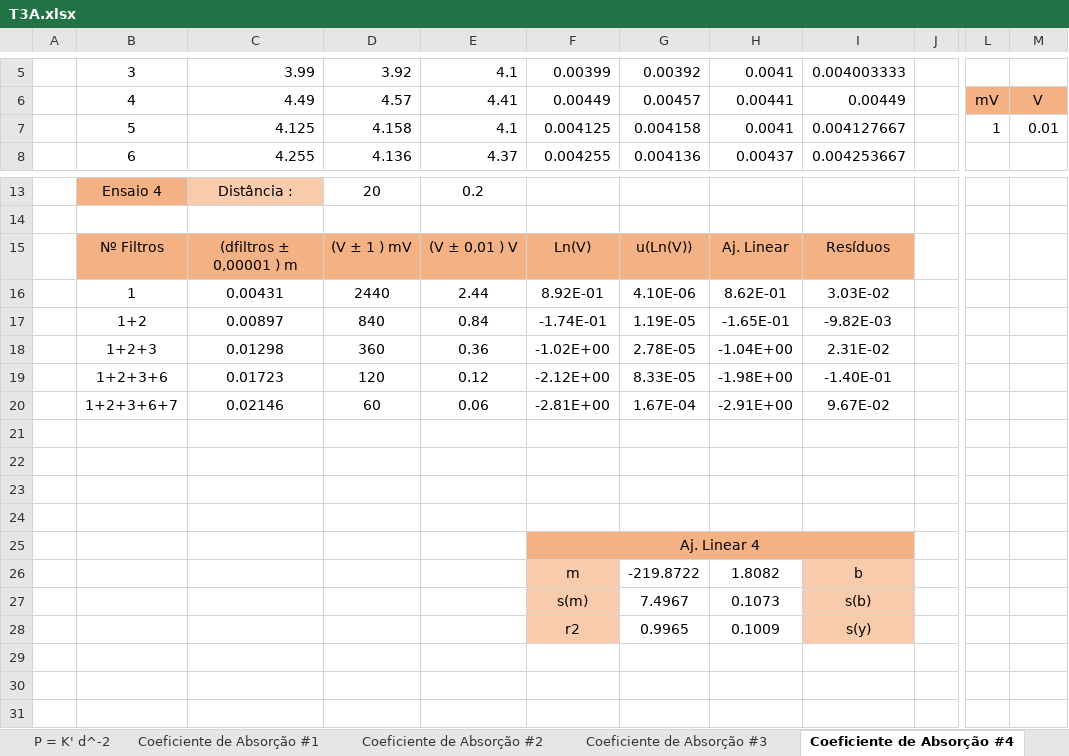
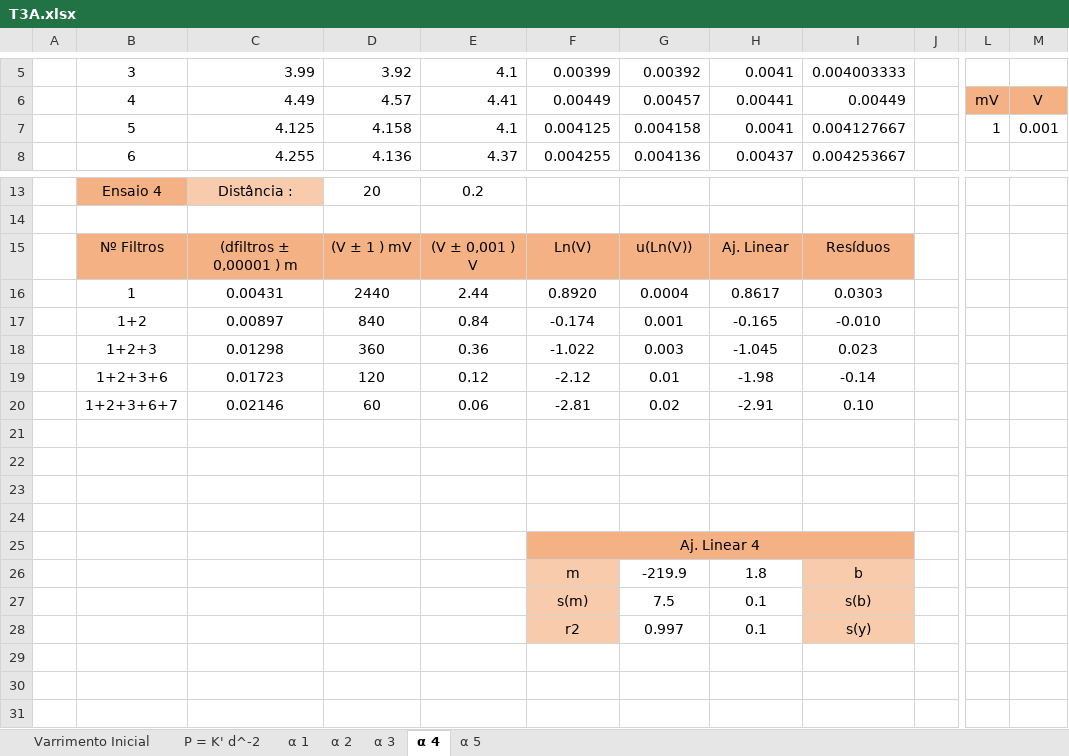
Before and after one commit to sergisousa/LABSFISICAII, an Excel workbook: 016/T3A/T3A.xlsx, sheet α 4, drawn as a sheet; only a part is shown, gaps mark what is left out; values as stored, in another font and other column widths than the file's, no borders; charts and pictures not drawn; the diff names each change by its address in the sheet, - before the commit and + after, or states it on an @@ line.

```diff
--- a/016/T3A/T3A.xlsx (sheet α 4)
+++ b/016/T3A/T3A.xlsx (sheet α 4)
-sheet tab: Coeficiente de Absorção #1
+sheet tab: α 1
-sheet tab: Coeficiente de Absorção #2
+sheet tab: α 2
-sheet tab: Coeficiente de Absorção #3
+sheet tab: α 3
-sheet tab: Coeficiente de Absorção #4
+sheet tab: α 4
-M7: 0.01
+M7: 0.001
-E15: (V ± 0,01 ) V
+E15: (V ± 0,001 ) V
-F16: 8.92E-01
+F16: 0.8920
-G16: 4.10E-06
+G16: 0.0004
-H16: 8.62E-01
+H16: 0.8617
-I16: 3.03E-02
+I16: 0.0303
-F17: -1.74E-01
+F17: -0.174
-G17: 1.19E-05
+G17: 0.001
-H17: -1.65E-01
+H17: -0.165
-I17: -9.82E-03
+I17: -0.010
-F18: -1.02E+00
+F18: -1.022
-G18: 2.78E-05
+G18: 0.003
-H18: -1.04E+00
+H18: -1.045
-I18: 2.31E-02
+I18: 0.023
-F19: -2.12E+00
+F19: -2.12
-G19: 8.33E-05
+G19: 0.01
-H19: -1.98E+00
+H19: -1.98
-I19: -1.40E-01
+I19: -0.14
-F20: -2.81E+00
+F20: -2.81
-G20: 1.67E-04
+G20: 0.02
-H20: -2.91E+00
+H20: -2.91
-I20: 9.67E-02
+I20: 0.10
-G26: -219.8722
+G26: -219.9
-H26: 1.8082
+H26: 1.8
-G27: 7.4967
+G27: 7.5
-H27: 0.1073
+H27: 0.1
-G28: 0.9965
+G28: 0.997
-H28: 0.1009
+H28: 0.1
```
Also changed, not shown: sheet P = K' d^-2, sheet α 3, sheet Varrimento Inicial, sheet α 5, sheet α 1, sheet α 2, other sheet tabs, formulas that keep their value, charts or pictures.
